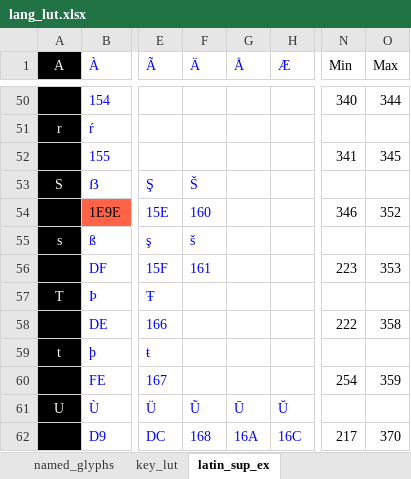
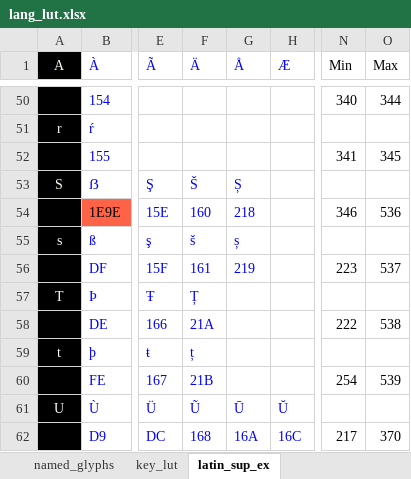
Before and after one commit to thpoll83/qmk_firmware, an Excel workbook: keyboards/polykybd/lang/lang_lut.xlsx, sheet latin_sup_ex, drawn as a sheet; only a part is shown, gaps mark what is left out; values as stored, in another font and other column widths than the file's, no borders; the diff names each change by its address in the sheet, - before the commit and + after, or states it on an @@ line.

```diff
--- a/keyboards/polykybd/lang/lang_lut.xlsx (sheet latin_sup_ex)
+++ b/keyboards/polykybd/lang/lang_lut.xlsx (sheet latin_sup_ex)
-G53 (Å): (empty)
+G53 (Å): Ș
-G54 (Å): (empty)
+G54 (Å): 218
-O54 (Max): 352
+O54 (Max): 536
-G55 (Å): (empty)
+G55 (Å): ș
-G56 (Å): (empty)
+G56 (Å): 219
-O56 (Max): 353
+O56 (Max): 537
-F57 (Ä): (empty)
+F57 (Ä): Ț
-F58 (Ä): (empty)
+F58 (Ä): 21A
-O58 (Max): 358
+O58 (Max): 538
-F59 (Ä): (empty)
+F59 (Ä): ț
-F60 (Ä): (empty)
+F60 (Ä): 21B
-O60 (Max): 359
+O60 (Max): 539
```
Also changed, not shown: formulas that keep their value, 3 other files.
